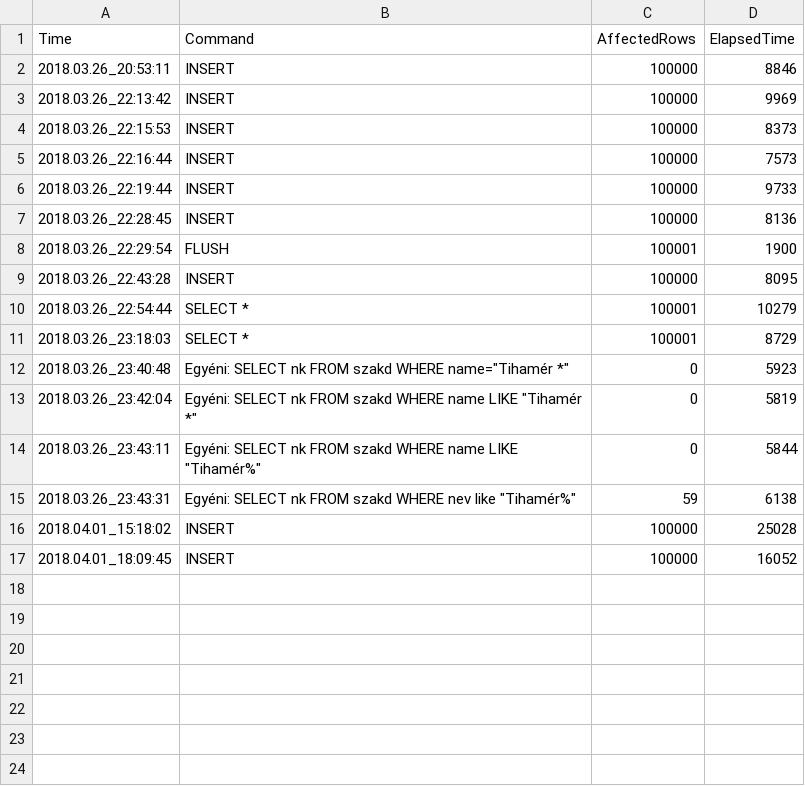
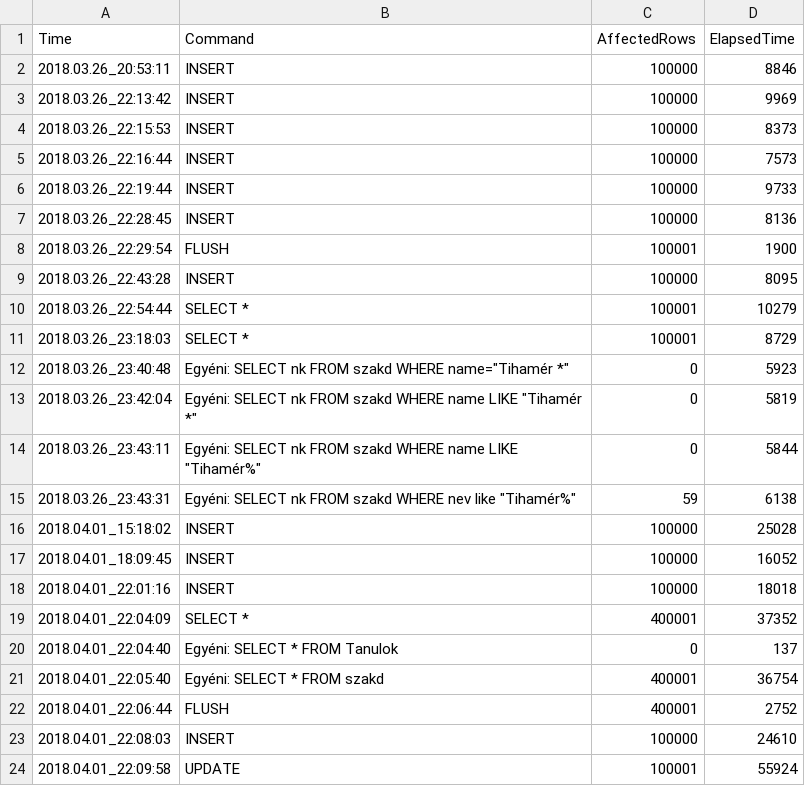
Before and after one commit to Morettihun/Szakdolgozat, a CSV file: SzakDolg_SP_2018/SzakDolg_SP_2018/bin/Debug/log/couchbase_log.csv, drawn as a sheet.

Commit message:
CouchB BG Worker

```diff
--- a/SzakDolg_SP_2018/SzakDolg_SP_2018/bin/Debug/log/couchbase_log.csv
+++ b/SzakDolg_SP_2018/SzakDolg_SP_2018/bin/Debug/log/couchbase_log.csv
@@ -17 +17,8 @@ Time;Command;AffectedRows;ElapsedTime
 2018.04.01_18:09:45;INSERT;100000;16052
+2018.04.01_22:01:16;INSERT;100000;18018
+2018.04.01_22:04:09;SELECT *;400001;37352
+2018.04.01_22:04:40;Egyéni: SELECT * FROM Tanulok;0;137
+2018.04.01_22:05:40;Egyéni: SELECT * FROM szakd;400001;36754
+2018.04.01_22:06:44;FLUSH;400001;2752
+2018.04.01_22:08:03;INSERT;100000;24610
+2018.04.01_22:09:58;UPDATE;100001;55924
```
Also changed, not shown: 3 other files.
